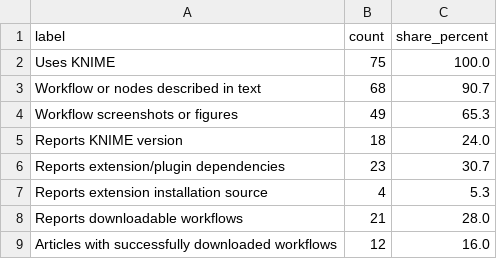
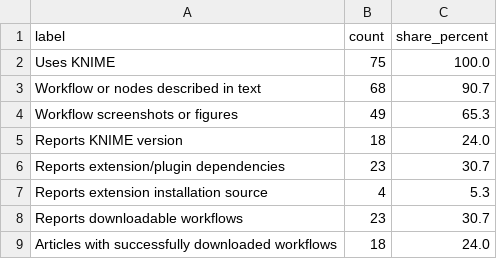
Before and after one commit to vitalii-kaplan/reproducibility-risks-article, a CSV file: article/tables/knime_use_workflow_reporting_signals.csv, drawn as a sheet.

```diff
--- a/article/tables/knime_use_workflow_reporting_signals.csv
+++ b/article/tables/knime_use_workflow_reporting_signals.csv
@@ -7,3 +7,3 @@ Reports extension/plugin dependencies,23,30.7
 Reports extension installation source,4,5.3
-Reports downloadable workflows,21,28.0
-Articles with successfully downloaded workflows,12,16.0
+Reports downloadable workflows,23,30.7
+Articles with successfully downloaded workflows,18,24.0
```
Also changed, not shown: article/tables/logs/article_audit_summary_count_check.csv, article/tables/logs/article_audit_table_comparison.csv, 17 other files.
